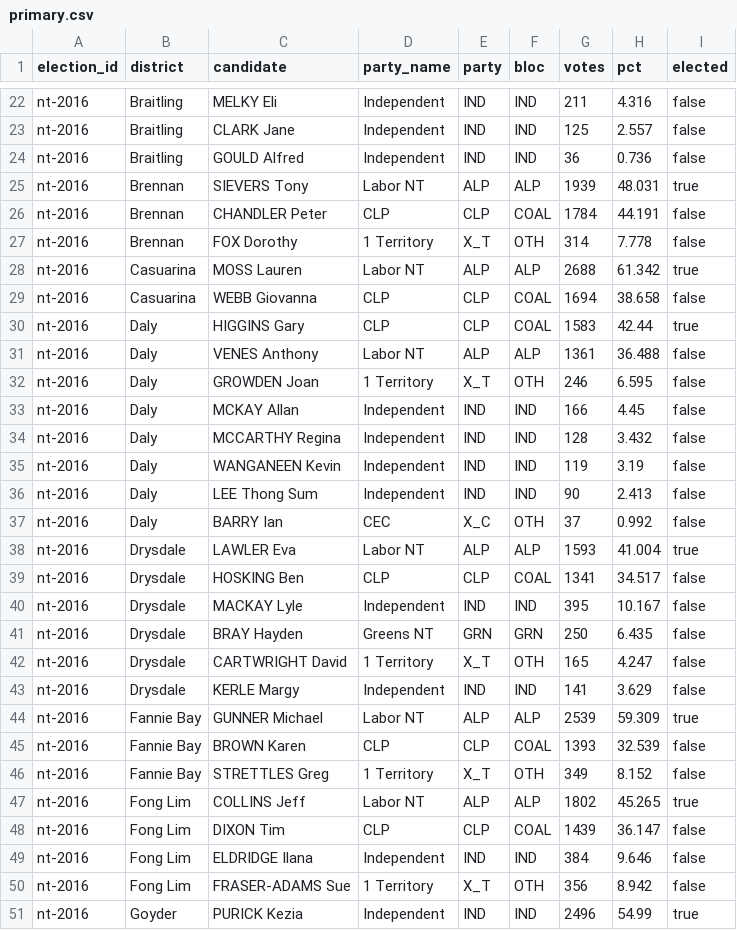
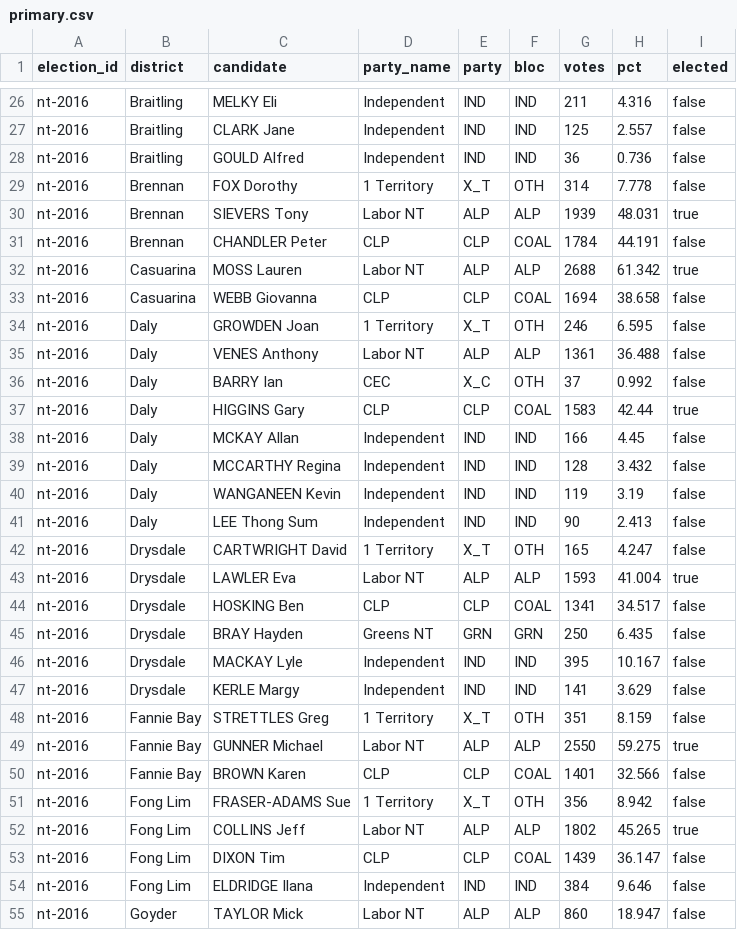
Before and after one commit to RPBatchelor/crystal-ballot, a CSV file: data/processed/nt-2016/primary.csv, drawn as a sheet; only a part is shown, gaps mark what is left out; the shorter side is filled out with more unchanged rows; the diff covers the shown part only.

```diff
--- a/data/processed/nt-2016/primary.csv
+++ b/data/processed/nt-2016/primary.csv
@@ -24,10 +28,11 @@ nt-2016,Braitling,CLARK Jane,Independent,IND,IND,125,2.557,false
 nt-2016,Braitling,GOULD Alfred,Independent,IND,IND,36,0.736,false
+nt-2016,Brennan,FOX Dorothy,1 Territory,X_T,OTH,314,7.778,false
 nt-2016,Brennan,SIEVERS Tony,Labor NT,ALP,ALP,1939,48.031,true
 nt-2016,Brennan,CHANDLER Peter,CLP,CLP,COAL,1784,44.191,false
-nt-2016,Brennan,FOX Dorothy,1 Territory,X_T,OTH,314,7.778,false
 nt-2016,Casuarina,MOSS Lauren,Labor NT,ALP,ALP,2688,61.342,true
 nt-2016,Casuarina,WEBB Giovanna,CLP,CLP,COAL,1694,38.658,false
+nt-2016,Daly,GROWDEN Joan,1 Territory,X_T,OTH,246,6.595,false
+nt-2016,Daly,VENES Anthony,Labor NT,ALP,ALP,1361,36.488,false
+nt-2016,Daly,BARRY Ian,CEC,X_C,OTH,37,0.992,false
 nt-2016,Daly,HIGGINS Gary,CLP,CLP,COAL,1583,42.44,true
-nt-2016,Daly,VENES Anthony,Labor NT,ALP,ALP,1361,36.488,false
-nt-2016,Daly,GROWDEN Joan,1 Territory,X_T,OTH,246,6.595,false
 nt-2016,Daly,MCKAY Allan,Independent,IND,IND,166,4.45,false
@@ -36,12 +41,12 @@ nt-2016,Daly,WANGANEEN Kevin,Independent,IND,IND,119,3.19,false
 nt-2016,Daly,LEE Thong Sum,Independent,IND,IND,90,2.413,false
-nt-2016,Daly,BARRY Ian,CEC,X_C,OTH,37,0.992,false
+nt-2016,Drysdale,CARTWRIGHT David,1 Territory,X_T,OTH,165,4.247,false
 nt-2016,Drysdale,LAWLER Eva,Labor NT,ALP,ALP,1593,41.004,true
 nt-2016,Drysdale,HOSKING Ben,CLP,CLP,COAL,1341,34.517,false
+nt-2016,Drysdale,BRAY Hayden,Greens NT,GRN,GRN,250,6.435,false
 nt-2016,Drysdale,MACKAY Lyle,Independent,IND,IND,395,10.167,false
-nt-2016,Drysdale,BRAY Hayden,Greens NT,GRN,GRN,250,6.435,false
-nt-2016,Drysdale,CARTWRIGHT David,1 Territory,X_T,OTH,165,4.247,false
 nt-2016,Drysdale,KERLE Margy,Independent,IND,IND,141,3.629,false
-nt-2016,Fannie Bay,GUNNER Michael,Labor NT,ALP,ALP,2539,59.309,true
-nt-2016,Fannie Bay,BROWN Karen,CLP,CLP,COAL,1393,32.539,false
-nt-2016,Fannie Bay,STRETTLES Greg,1 Territory,X_T,OTH,349,8.152,false
+nt-2016,Fannie Bay,STRETTLES Greg,1 Territory,X_T,OTH,351,8.159,false
+nt-2016,Fannie Bay,GUNNER Michael,Labor NT,ALP,ALP,2550,59.275,true
+nt-2016,Fannie Bay,BROWN Karen,CLP,CLP,COAL,1401,32.566,false
+nt-2016,Fong Lim,FRASER-ADAMS Sue,1 Territory,X_T,OTH,356,8.942,false
 nt-2016,Fong Lim,COLLINS Jeff,Labor NT,ALP,ALP,1802,45.265,true
@@ -49,2 +54,2 @@ nt-2016,Fong Lim,DIXON Tim,CLP,CLP,COAL,1439,36.147,false
 nt-2016,Fong Lim,ELDRIDGE Ilana,Independent,IND,IND,384,9.646,false
-nt-2016,Fong Lim,FRASER-ADAMS Sue,1 Territory,X_T,OTH,356,8.942,false
+nt-2016,Goyder,TAYLOR Mick,Labor NT,ALP,ALP,860,18.947,false
```
Also changed, not shown: 4 added rows and 24 moved rows elsewhere in this file, data/curated/by_elections_nt.csv, data/processed/nt-2016/districts.csv, 22 other files.
